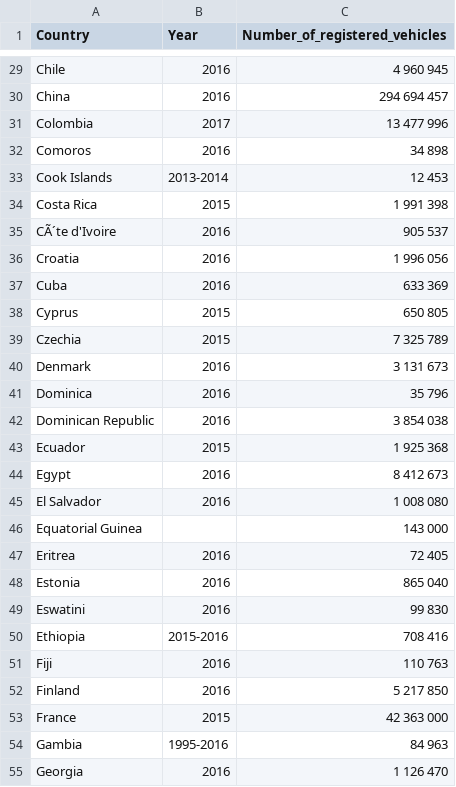
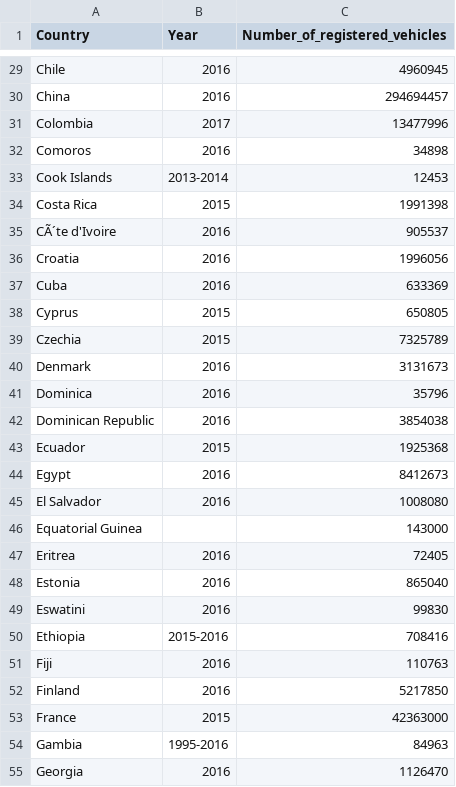
Before and after one commit to silviaherf/CO2_vehicles_emissions, a CSV file: src/register.csv, drawn as a sheet; only a part is shown, gaps mark what is left out; the diff covers the shown part only; the diff names each change by its address in the sheet, - before the commit and + after, or states it on an @@ line.

```diff
--- a/src/register.csv
+++ b/src/register.csv
-C29 (Number_of_registered_vehicles): 4 960 945
+C29 (Number_of_registered_vehicles): 4960945
-C30 (Number_of_registered_vehicles): 294 694 457
+C30 (Number_of_registered_vehicles): 294694457
-C31 (Number_of_registered_vehicles): 13 477 996
+C31 (Number_of_registered_vehicles): 13477996
-C32 (Number_of_registered_vehicles): 34 898
+C32 (Number_of_registered_vehicles): 34898
-C33 (Number_of_registered_vehicles): 12 453
+C33 (Number_of_registered_vehicles): 12453
-C34 (Number_of_registered_vehicles): 1 991 398
+C34 (Number_of_registered_vehicles): 1991398
-C35 (Number_of_registered_vehicles): 905 537
+C35 (Number_of_registered_vehicles): 905537
-C36 (Number_of_registered_vehicles): 1 996 056
+C36 (Number_of_registered_vehicles): 1996056
-C37 (Number_of_registered_vehicles): 633 369
+C37 (Number_of_registered_vehicles): 633369
-C38 (Number_of_registered_vehicles): 650 805
+C38 (Number_of_registered_vehicles): 650805
-C39 (Number_of_registered_vehicles): 7 325 789
+C39 (Number_of_registered_vehicles): 7325789
-C40 (Number_of_registered_vehicles): 3 131 673
+C40 (Number_of_registered_vehicles): 3131673
-C41 (Number_of_registered_vehicles): 35 796
+C41 (Number_of_registered_vehicles): 35796
-C42 (Number_of_registered_vehicles): 3 854 038
+C42 (Number_of_registered_vehicles): 3854038
-C43 (Number_of_registered_vehicles): 1 925 368
+C43 (Number_of_registered_vehicles): 1925368
-C44 (Number_of_registered_vehicles): 8 412 673
+C44 (Number_of_registered_vehicles): 8412673
-C45 (Number_of_registered_vehicles): 1 008 080
+C45 (Number_of_registered_vehicles): 1008080
-C46 (Number_of_registered_vehicles): 143 000
+C46 (Number_of_registered_vehicles): 143000
-C47 (Number_of_registered_vehicles): 72 405
+C47 (Number_of_registered_vehicles): 72405
-C48 (Number_of_registered_vehicles): 865 040
+C48 (Number_of_registered_vehicles): 865040
-C49 (Number_of_registered_vehicles): 99 830
+C49 (Number_of_registered_vehicles): 99830
-C50 (Number_of_registered_vehicles): 708 416
+C50 (Number_of_registered_vehicles): 708416
-C51 (Number_of_registered_vehicles): 110 763
+C51 (Number_of_registered_vehicles): 110763
-C52 (Number_of_registered_vehicles): 5 217 850
+C52 (Number_of_registered_vehicles): 5217850
-C53 (Number_of_registered_vehicles): 42 363 000
+C53 (Number_of_registered_vehicles): 42363000
-C54 (Number_of_registered_vehicles): 84 963
+C54 (Number_of_registered_vehicles): 84963
-C55 (Number_of_registered_vehicles): 1 126 470
+C55 (Number_of_registered_vehicles): 1126470
```
Also changed, not shown: 135 edited cells elsewhere in this file, 2 other files.
